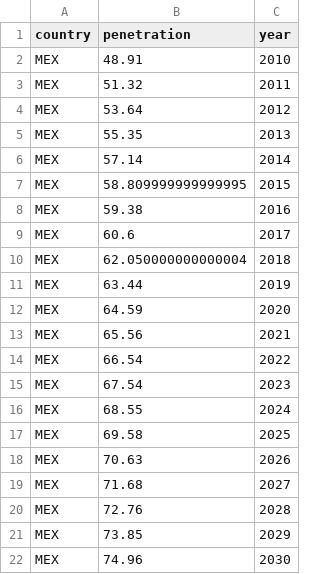
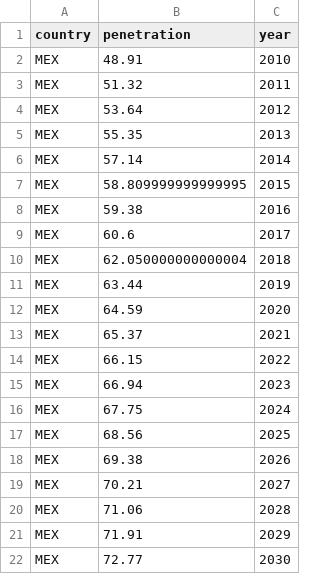
Before and after one commit to edwardoughton/pytal, a CSV file: vis/subscriptions/data_inputs/MEX.csv, drawn as a sheet.

```diff
--- a/vis/subscriptions/data_inputs/MEX.csv
+++ b/vis/subscriptions/data_inputs/MEX.csv
@@ -12,11 +12,11 @@ MEX,63.44,2019
 MEX,64.59,2020
-MEX,65.56,2021
-MEX,66.54,2022
-MEX,67.54,2023
-MEX,68.55,2024
-MEX,69.58,2025
-MEX,70.63,2026
-MEX,71.68,2027
-MEX,72.76,2028
-MEX,73.85,2029
-MEX,74.96,2030
+MEX,65.37,2021
+MEX,66.15,2022
+MEX,66.94,2023
+MEX,67.75,2024
+MEX,68.56,2025
+MEX,69.38,2026
+MEX,70.21,2027
+MEX,71.06,2028
+MEX,71.91,2029
+MEX,72.77,2030
```
Also changed, not shown: vis/subscriptions/data_inputs/ALB.csv, vis/subscriptions/data_inputs/MWI.csv, 7 other files.
